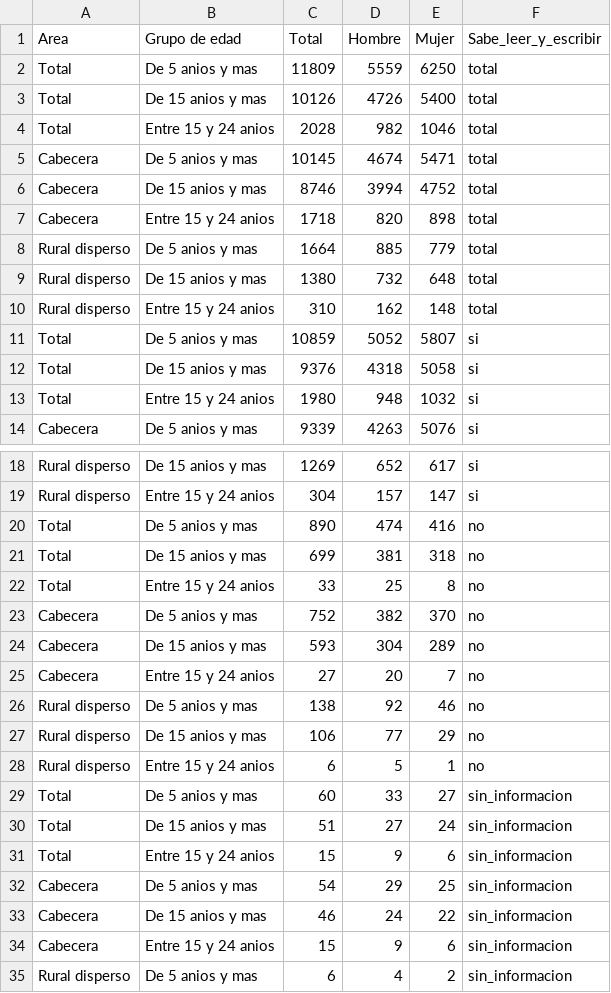
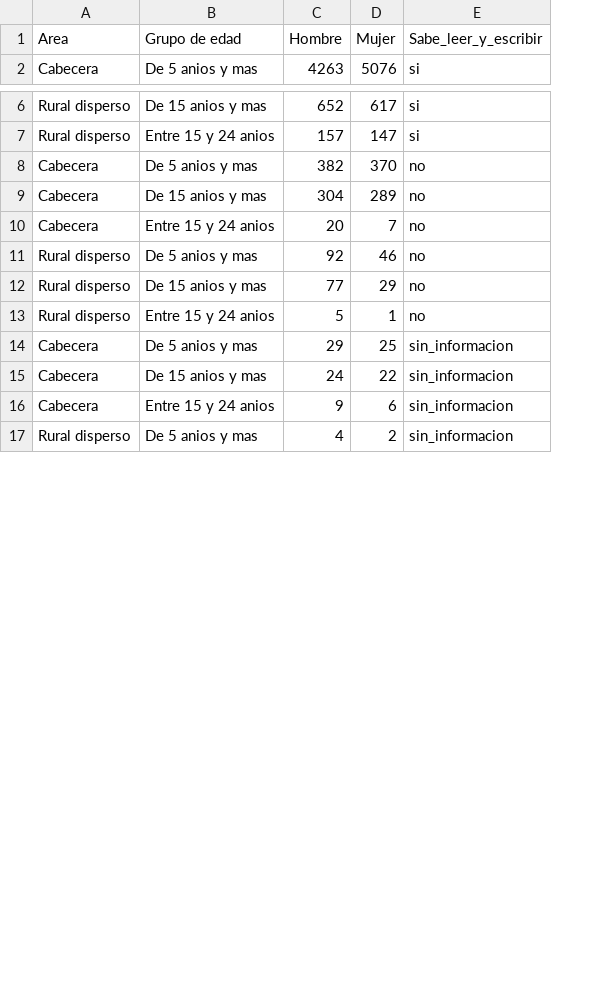
Before and after one commit to Schiavi13/Censo-Viterbo-Caldas-2018, a CSV file: Data/Datasets/caldas_viterbo_16PM.csv, drawn as a sheet; only a part is shown, gaps mark what is left out; the diff names each change by its address in the sheet, - before the commit and + after, or states it on an @@ line.

Commit message:
Actualiza output del procesamiento de hoja 16PM con totales y sin totales

```diff
--- a/Data/Datasets/caldas_viterbo_16PM.csv
+++ b/Data/Datasets/caldas_viterbo_16PM.csv
-column C (Total), row 14: 9339; rows 18-19: 1269 | 304; rows 23-28: 752 | 593 | 27 | 138 | 106 | 6; rows 32-35: 54 | 46 | 15 | 6
-row 2: Total | De 5 anios y mas | 11809 | 5559 | 6250 | total
-row 3: Total | De 15 anios y mas | 10126 | 4726 | 5400 | total
-row 4: Total | Entre 15 y 24 anios | 2028 | 982 | 1046 | total
-row 5: Cabecera | De 5 anios y mas | 10145 | 4674 | 5471 | total
-row 6: Cabecera | De 15 anios y mas | 8746 | 3994 | 4752 | total
-row 7: Cabecera | Entre 15 y 24 anios | 1718 | 820 | 898 | total
-row 8: Rural disperso | De 5 anios y mas | 1664 | 885 | 779 | total
-row 9: Rural disperso | De 15 anios y mas | 1380 | 732 | 648 | total
-row 10: Rural disperso | Entre 15 y 24 anios | 310 | 162 | 148 | total
-row 11: Total | De 5 anios y mas | 10859 | 5052 | 5807 | si
-row 12: Total | De 15 anios y mas | 9376 | 4318 | 5058 | si
-row 13: Total | Entre 15 y 24 anios | 1980 | 948 | 1032 | si
-row 20: Total | De 5 anios y mas | 890 | 474 | 416 | no
-row 21: Total | De 15 anios y mas | 699 | 381 | 318 | no
-row 22: Total | Entre 15 y 24 anios | 33 | 25 | 8 | no
-row 29: Total | De 5 anios y mas | 60 | 33 | 27 | sin_informacion
-row 30: Total | De 15 anios y mas | 51 | 27 | 24 | sin_informacion
-row 31: Total | Entre 15 y 24 anios | 15 | 9 | 6 | sin_informacion
```
